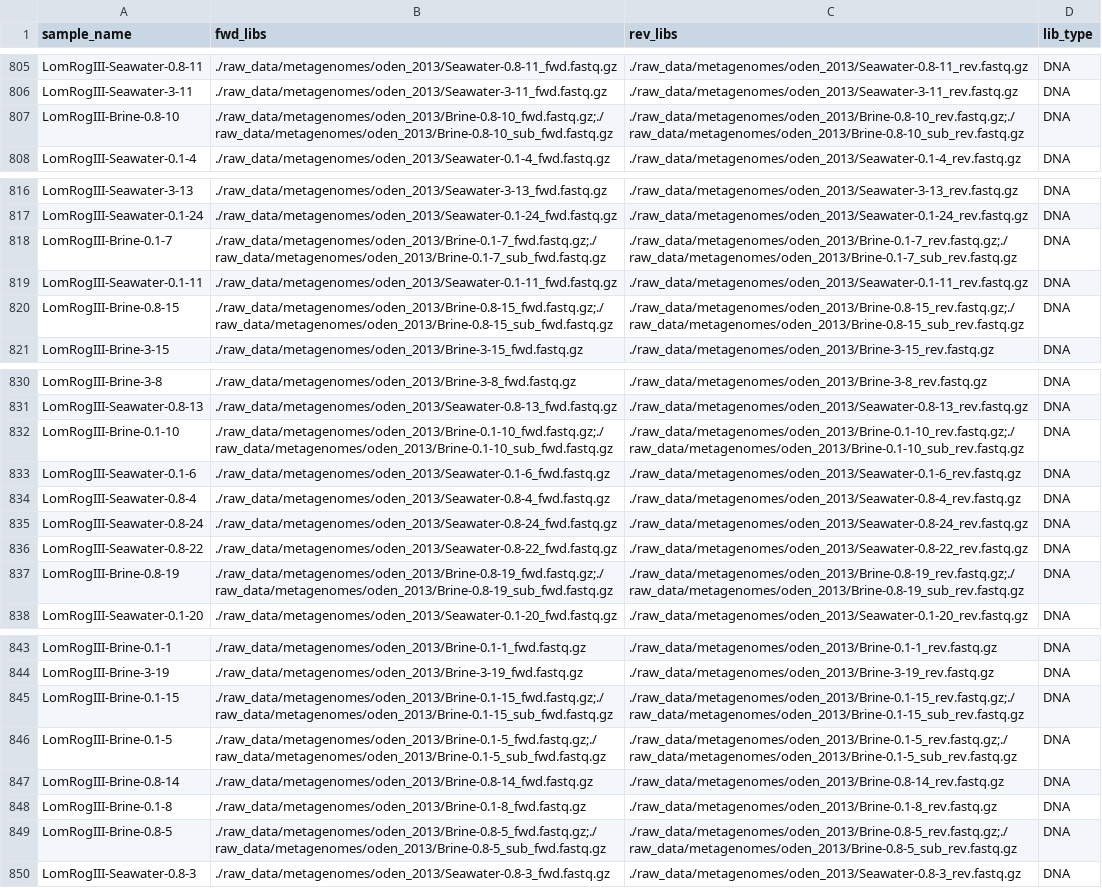
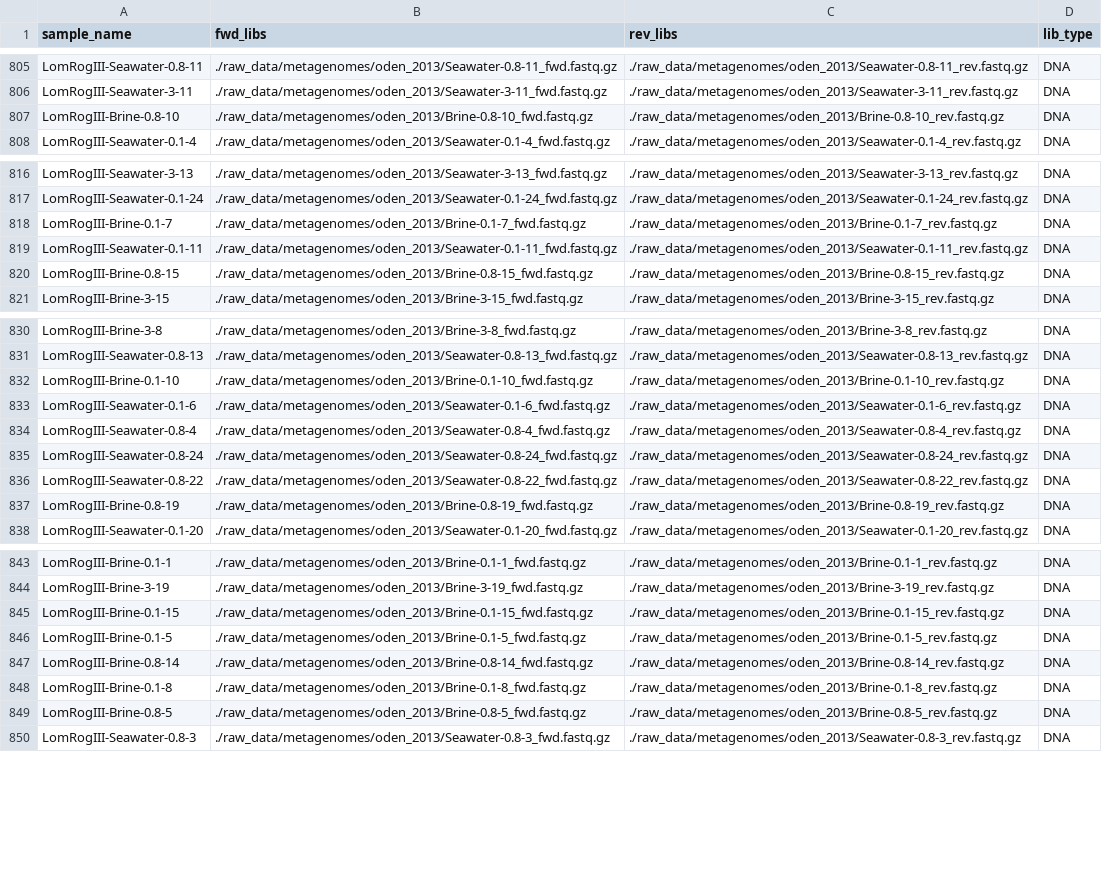
Before and after one commit to NBISweden/LTS-BiodiversityAnalysisCAO, a CSV file: config/samples.csv, drawn as a sheet; only a part is shown, gaps mark what is left out.

Commit message:
Update sample list
Remove 'sub' files with subsets

```diff
--- a/config/samples.csv
+++ b/config/samples.csv
@@ -806,3 +806,3 @@ LomRogIII-Seawater-0.8-11,./raw_data/metagenomes/oden_2013/Seawater-0.8-11_fwd.f
 LomRogIII-Seawater-3-11,./raw_data/metagenomes/oden_2013/Seawater-3-11_fwd.fastq.gz,./raw_data/metagenomes/oden_2013/Seawater-3-11_rev.fastq.gz,DNA
-LomRogIII-Brine-0.8-10,./raw_data/metagenomes/oden_2013/Brine-0.8-10_fwd.fastq.gz;./raw_data/metagenomes/oden_2013/Brine-0.8-10_sub_fwd.fastq.gz,./raw_data/metagenomes/oden_2013/Brine-0.8-10_rev.fastq.gz;./raw_data/metagenomes/oden_2013/Brine-0.8-10_sub_rev.fastq.gz,DNA
+LomRogIII-Brine-0.8-10,./raw_data/metagenomes/oden_2013/Brine-0.8-10_fwd.fastq.gz,./raw_data/metagenomes/oden_2013/Brine-0.8-10_rev.fastq.gz,DNA
 LomRogIII-Seawater-0.1-4,./raw_data/metagenomes/oden_2013/Seawater-0.1-4_fwd.fastq.gz,./raw_data/metagenomes/oden_2013/Seawater-0.1-4_rev.fastq.gz,DNA
@@ -817,5 +817,5 @@ LomRogIII-Seawater-3-13,./raw_data/metagenomes/oden_2013/Seawater-3-13_fwd.fastq
 LomRogIII-Seawater-0.1-24,./raw_data/metagenomes/oden_2013/Seawater-0.1-24_fwd.fastq.gz,./raw_data/metagenomes/oden_2013/Seawater-0.1-24_rev.fastq.gz,DNA
-LomRogIII-Brine-0.1-7,./raw_data/metagenomes/oden_2013/Brine-0.1-7_fwd.fastq.gz;./raw_data/metagenomes/oden_2013/Brine-0.1-7_sub_fwd.fastq.gz,./raw_data/metagenomes/oden_2013/Brine-0.1-7_rev.fastq.gz;./raw_data/metagenomes/oden_2013/Brine-0.1-7_sub_rev.fastq.gz,DNA
+LomRogIII-Brine-0.1-7,./raw_data/metagenomes/oden_2013/Brine-0.1-7_fwd.fastq.gz,./raw_data/metagenomes/oden_2013/Brine-0.1-7_rev.fastq.gz,DNA
 LomRogIII-Seawater-0.1-11,./raw_data/metagenomes/oden_2013/Seawater-0.1-11_fwd.fastq.gz,./raw_data/metagenomes/oden_2013/Seawater-0.1-11_rev.fastq.gz,DNA
-LomRogIII-Brine-0.8-15,./raw_data/metagenomes/oden_2013/Brine-0.8-15_fwd.fastq.gz;./raw_data/metagenomes/oden_2013/Brine-0.8-15_sub_fwd.fastq.gz,./raw_data/metagenomes/oden_2013/Brine-0.8-15_rev.fastq.gz;./raw_data/metagenomes/oden_2013/Brine-0.8-15_sub_rev.fastq.gz,DNA
+LomRogIII-Brine-0.8-15,./raw_data/metagenomes/oden_2013/Brine-0.8-15_fwd.fastq.gz,./raw_data/metagenomes/oden_2013/Brine-0.8-15_rev.fastq.gz,DNA
 LomRogIII-Brine-3-15,./raw_data/metagenomes/oden_2013/Brine-3-15_fwd.fastq.gz,./raw_data/metagenomes/oden_2013/Brine-3-15_rev.fastq.gz,DNA
@@ -831,3 +831,3 @@ LomRogIII-Brine-3-8,./raw_data/metagenomes/oden_2013/Brine-3-8_fwd.fastq.gz,./ra
 LomRogIII-Seawater-0.8-13,./raw_data/metagenomes/oden_2013/Seawater-0.8-13_fwd.fastq.gz,./raw_data/metagenomes/oden_2013/Seawater-0.8-13_rev.fastq.gz,DNA
-LomRogIII-Brine-0.1-10,./raw_data/metagenomes/oden_2013/Brine-0.1-10_fwd.fastq.gz;./raw_data/metagenomes/oden_2013/Brine-0.1-10_sub_fwd.fastq.gz,./raw_data/metagenomes/oden_2013/Brine-0.1-10_rev.fastq.gz;./raw_data/metagenomes/oden_2013/Brine-0.1-10_sub_rev.fastq.gz,DNA
+LomRogIII-Brine-0.1-10,./raw_data/metagenomes/oden_2013/Brine-0.1-10_fwd.fastq.gz,./raw_data/metagenomes/oden_2013/Brine-0.1-10_rev.fastq.gz,DNA
 LomRogIII-Seawater-0.1-6,./raw_data/metagenomes/oden_2013/Seawater-0.1-6_fwd.fastq.gz,./raw_data/metagenomes/oden_2013/Seawater-0.1-6_rev.fastq.gz,DNA
@@ -836,3 +836,3 @@ LomRogIII-Seawater-0.8-24,./raw_data/metagenomes/oden_2013/Seawater-0.8-24_fwd.f
 LomRogIII-Seawater-0.8-22,./raw_data/metagenomes/oden_2013/Seawater-0.8-22_fwd.fastq.gz,./raw_data/metagenomes/oden_2013/Seawater-0.8-22_rev.fastq.gz,DNA
-LomRogIII-Brine-0.8-19,./raw_data/metagenomes/oden_2013/Brine-0.8-19_fwd.fastq.gz;./raw_data/metagenomes/oden_2013/Brine-0.8-19_sub_fwd.fastq.gz,./raw_data/metagenomes/oden_2013/Brine-0.8-19_rev.fastq.gz;./raw_data/metagenomes/oden_2013/Brine-0.8-19_sub_rev.fastq.gz,DNA
+LomRogIII-Brine-0.8-19,./raw_data/metagenomes/oden_2013/Brine-0.8-19_fwd.fastq.gz,./raw_data/metagenomes/oden_2013/Brine-0.8-19_rev.fastq.gz,DNA
 LomRogIII-Seawater-0.1-20,./raw_data/metagenomes/oden_2013/Seawater-0.1-20_fwd.fastq.gz,./raw_data/metagenomes/oden_2013/Seawater-0.1-20_rev.fastq.gz,DNA
@@ -844,7 +844,7 @@ LomRogIII-Brine-0.1-1,./raw_data/metagenomes/oden_2013/Brine-0.1-1_fwd.fastq.gz,
 LomRogIII-Brine-3-19,./raw_data/metagenomes/oden_2013/Brine-3-19_fwd.fastq.gz,./raw_data/metagenomes/oden_2013/Brine-3-19_rev.fastq.gz,DNA
-LomRogIII-Brine-0.1-15,./raw_data/metagenomes/oden_2013/Brine-0.1-15_fwd.fastq.gz;./raw_data/metagenomes/oden_2013/Brine-0.1-15_sub_fwd.fastq.gz,./raw_data/metagenomes/oden_2013/Brine-0.1-15_rev.fastq.gz;./raw_data/metagenomes/oden_2013/Brine-0.1-15_sub_rev.fastq.gz,DNA
-LomRogIII-Brine-0.1-5,./raw_data/metagenomes/oden_2013/Brine-0.1-5_fwd.fastq.gz;./raw_data/metagenomes/oden_2013/Brine-0.1-5_sub_fwd.fastq.gz,./raw_data/metagenomes/oden_2013/Brine-0.1-5_rev.fastq.gz;./raw_data/metagenomes/oden_2013/Brine-0.1-5_sub_rev.fastq.gz,DNA
+LomRogIII-Brine-0.1-15,./raw_data/metagenomes/oden_2013/Brine-0.1-15_fwd.fastq.gz,./raw_data/metagenomes/oden_2013/Brine-0.1-15_rev.fastq.gz,DNA
+LomRogIII-Brine-0.1-5,./raw_data/metagenomes/oden_2013/Brine-0.1-5_fwd.fastq.gz,./raw_data/metagenomes/oden_2013/Brine-0.1-5_rev.fastq.gz,DNA
 LomRogIII-Brine-0.8-14,./raw_data/metagenomes/oden_2013/Brine-0.8-14_fwd.fastq.gz,./raw_data/metagenomes/oden_2013/Brine-0.8-14_rev.fastq.gz,DNA
 LomRogIII-Brine-0.1-8,./raw_data/metagenomes/oden_2013/Brine-0.1-8_fwd.fastq.gz,./raw_data/metagenomes/oden_2013/Brine-0.1-8_rev.fastq.gz,DNA
-LomRogIII-Brine-0.8-5,./raw_data/metagenomes/oden_2013/Brine-0.8-5_fwd.fastq.gz;./raw_data/metagenomes/oden_2013/Brine-0.8-5_sub_fwd.fastq.gz,./raw_data/metagenomes/oden_2013/Brine-0.8-5_rev.fastq.gz;./raw_data/metagenomes/oden_2013/Brine-0.8-5_sub_rev.fastq.gz,DNA
+LomRogIII-Brine-0.8-5,./raw_data/metagenomes/oden_2013/Brine-0.8-5_fwd.fastq.gz,./raw_data/metagenomes/oden_2013/Brine-0.8-5_rev.fastq.gz,DNA
 LomRogIII-Seawater-0.8-3,./raw_data/metagenomes/oden_2013/Seawater-0.8-3_fwd.fastq.gz,./raw_data/metagenomes/oden_2013/Seawater-0.8-3_rev.fastq.gz,DNA
```
